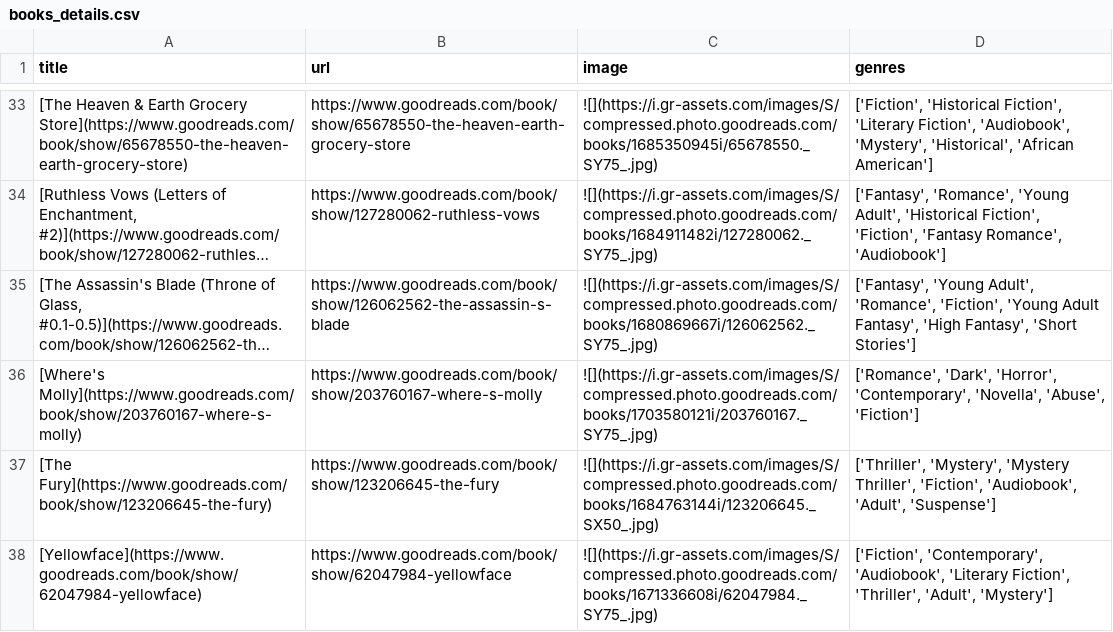
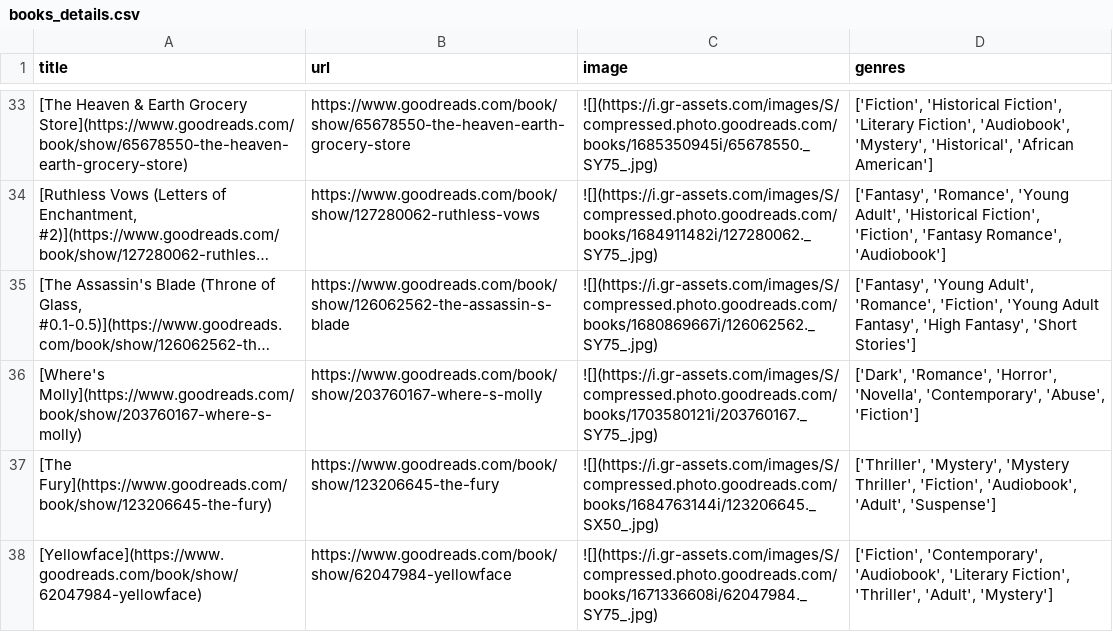
Before and after one commit to meghnadbose/Goodreads_Auto-updating_Website_Project, a CSV file: books_details.csv, drawn as a sheet; only a part is shown, gaps mark what is left out; long unchanged cells end in …; the diff names each change by its address in the sheet, - before the commit and + after, or states it on an @@ line.

```diff
--- a/books_details.csv
+++ b/books_details.csv
-D36 (genres): ['Romance', 'Dark', 'Horror', 'Contemporary', 'Novella', 'Abuse', 'Fiction']
+D36 (genres): ['Dark', 'Romance', 'Horror', 'Novella', 'Contemporary', 'Abuse', 'Fiction']
```
